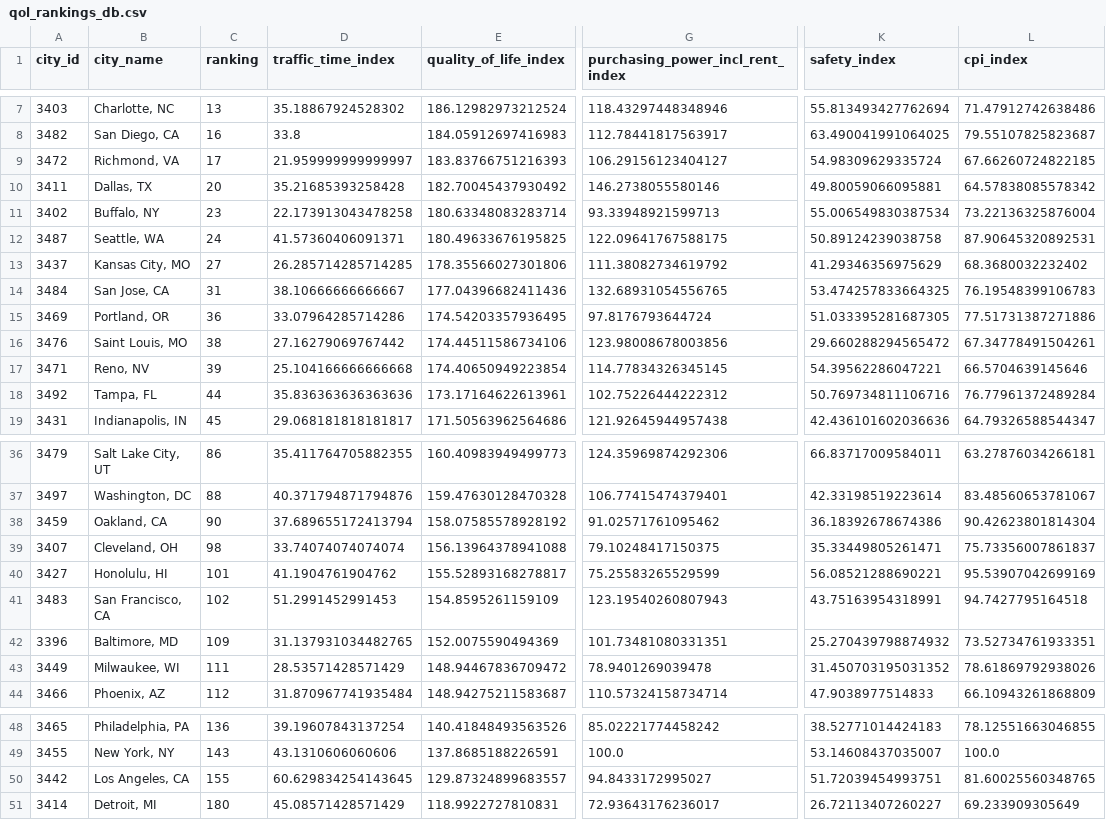
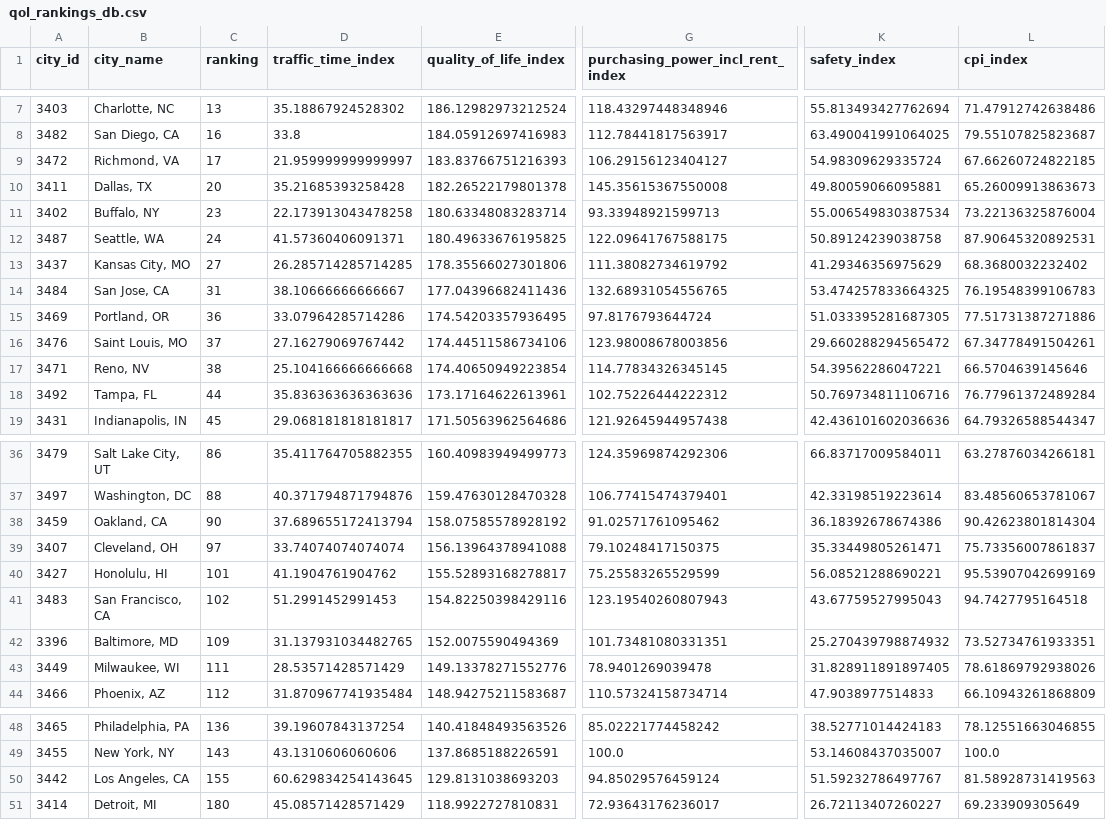
Before and after one commit to SEdgar97/Where-Should-I-Live, a CSV file: Resources/qol_rankings_db.csv, drawn as a sheet; only a part is shown, gaps mark what is left out; the diff names each change by its address in the sheet, - before the commit and + after, or states it on an @@ line.

```diff
--- a/Resources/qol_rankings_db.csv
+++ b/Resources/qol_rankings_db.csv
-E10 (quality_of_life_index): 182.70045437930492
+E10 (quality_of_life_index): 182.26522179801378
-G10 (purchasing_power_incl_rent_index): 146.2738055580146
+G10 (purchasing_power_incl_rent_index): 145.35615367550008
-L10 (cpi_index): 64.57838085578342
+L10 (cpi_index): 65.26009913863673
-C16 (ranking): 38
+C16 (ranking): 37
-C17 (ranking): 39
+C17 (ranking): 38
-C39 (ranking): 98
+C39 (ranking): 97
-E41 (quality_of_life_index): 154.8595261159109
+E41 (quality_of_life_index): 154.82250398429116
-K41 (safety_index): 43.75163954318991
+K41 (safety_index): 43.67759527995043
-E43 (quality_of_life_index): 148.94467836709472
+E43 (quality_of_life_index): 149.13378271552776
-K43 (safety_index): 31.450703195031352
+K43 (safety_index): 31.828911891897405
-E50 (quality_of_life_index): 129.87324899683557
+E50 (quality_of_life_index): 129.8131038693203
-G50 (purchasing_power_incl_rent_index): 94.8433172995027
+G50 (purchasing_power_incl_rent_index): 94.85029576459124
-K50 (safety_index): 51.72039454993751
+K50 (safety_index): 51.59232786497767
-L50 (cpi_index): 81.60025560348765
+L50 (cpi_index): 81.58928731419563
```
Also changed, not shown: Resources/col_rankings_db.csv, Resources/crime_rankings_db.csv, 2 other files.
